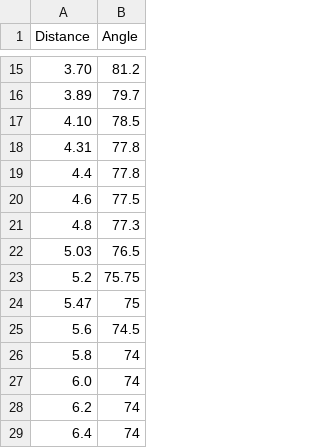
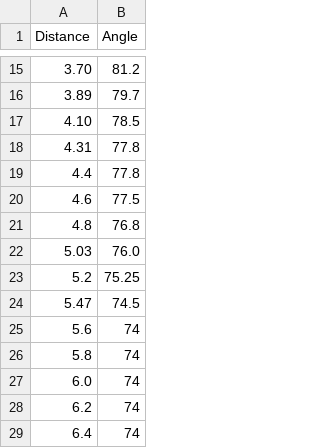
Before and after one commit to Galaxia5987/robot-2024, a CSV file: src/main/deploy/shootdata/distance-to-angle.csv, drawn as a sheet; only a part is shown, gaps mark what is left out.

Commit message:
change shoot mapping

```diff
--- a/src/main/deploy/shootdata/distance-to-angle.csv
+++ b/src/main/deploy/shootdata/distance-to-angle.csv
@@ -20,7 +20,7 @@ Distance,Angle
 4.6,77.5
-4.8,77.3
-5.03,76.5
-5.2,75.75
-5.47,75
-5.6,74.5
+4.8,76.8
+5.03,76.0
+5.2,75.25
+5.47,74.5
+5.6,74
 5.8,74
```
